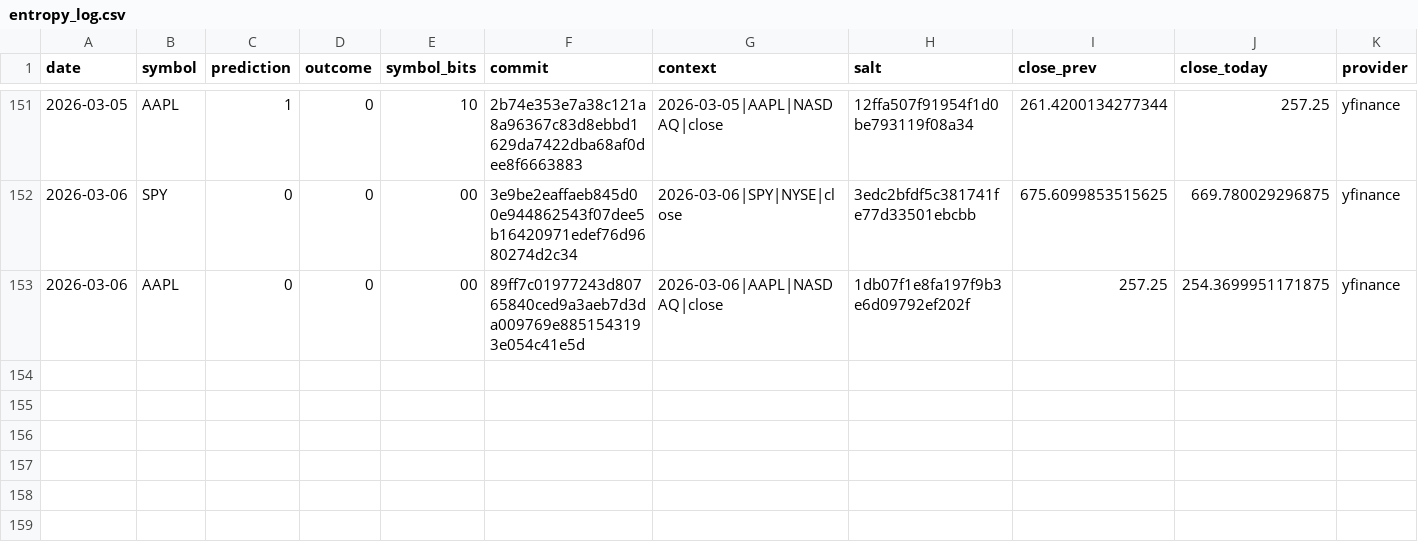
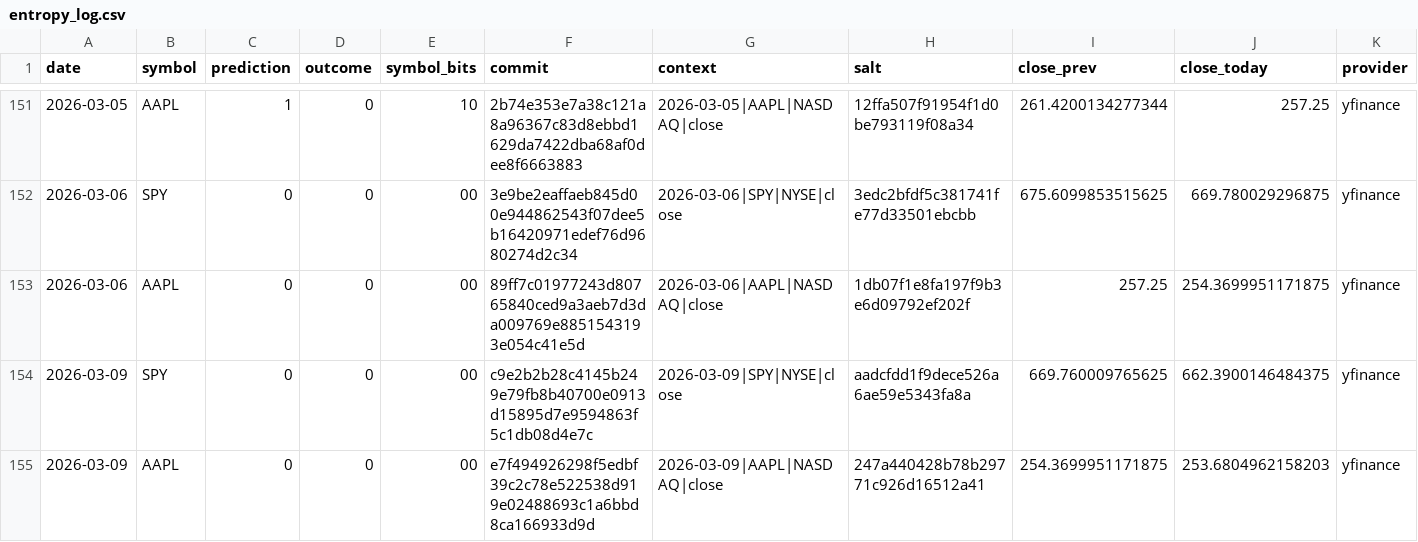
Before and after one commit to pqcnerd/rrpe-drbg, a CSV file: outputs/entropy_log.csv, drawn as a sheet; only a part is shown, gaps mark what is left out; rows hold the shown columns only; the diff names each change by its address in the sheet, - before the commit and + after, or states it on an @@ line.

```diff
--- a/outputs/entropy_log.csv
+++ b/outputs/entropy_log.csv
+row 154: 2026-03-09 | SPY | 0 | 0 | 00 | c9e2b2b28c4145b249e79fb8b40700e0913d15895d7e9594863f5c1db08d4e7c | 2026-03-09|SPY|NYSE|close | aadcfdd1f9dece526a6ae59e5343fa8a | 669.760009765625 | 662.3900146484375 | yfinance
+row 155: 2026-03-09 | AAPL | 0 | 0 | 00 | e7f494926298f5edbf39c2c78e522538d919e02488693c1a6bbd8ca166933d9d | 2026-03-09|AAPL|NASDAQ|close | 247a440428b78b29771c926d16512a41 | 254.3699951171875 | 253.6804962158203 | yfinance
```
Also changed, not shown: 1 other file.
